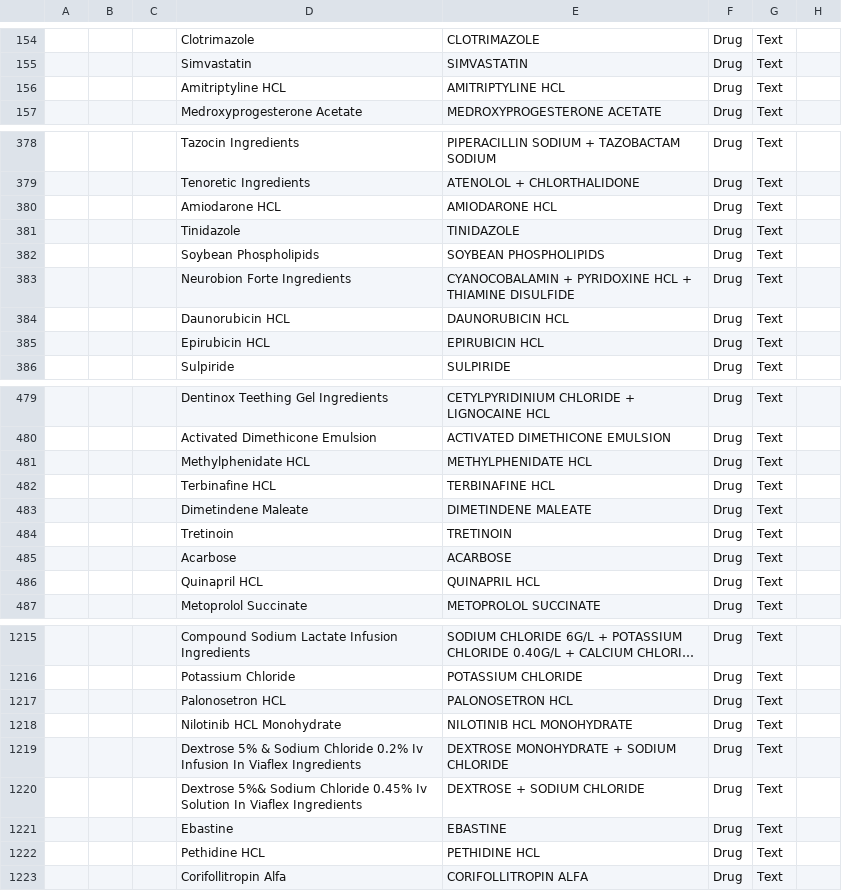
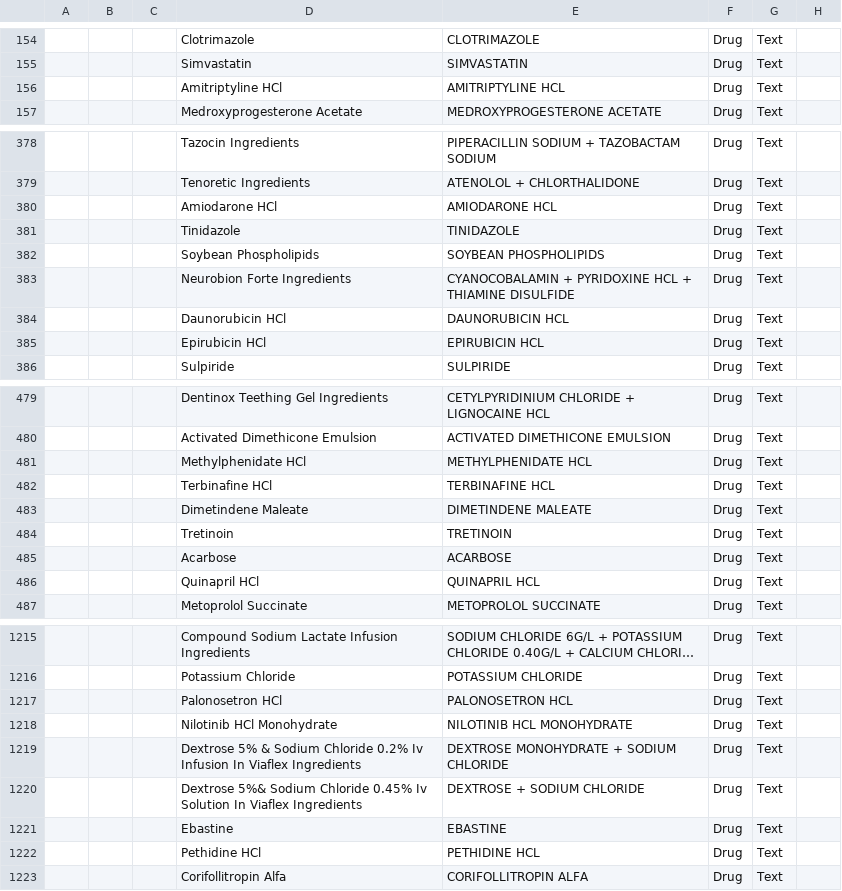
Before and after one commit to mekomsolutions/openmrs-config-jib, a CSV file: configuration/concepts/concept_drugs.csv, drawn as a sheet; only a part is shown, gaps mark what is left out; long unchanged cells end in …; the diff covers the shown part only; the diff names each change by its address in the sheet, - before the commit and + after, or states it on an @@ line.

```diff
--- a/configuration/concepts/concept_drugs.csv
+++ b/configuration/concepts/concept_drugs.csv
-D156: Amitriptyline HCL
+D156: Amitriptyline HCl
-D380: Amiodarone HCL
+D380: Amiodarone HCl
-D384: Daunorubicin HCL
+D384: Daunorubicin HCl
-D385: Epirubicin HCL
+D385: Epirubicin HCl
-D481: Methylphenidate HCL
+D481: Methylphenidate HCl
-D482: Terbinafine HCL
+D482: Terbinafine HCl
-D486: Quinapril HCL
+D486: Quinapril HCl
-D1217: Palonosetron HCL
+D1217: Palonosetron HCl
-D1218: Nilotinib HCL Monohydrate
+D1218: Nilotinib HCl Monohydrate
-D1222: Pethidine HCL
+D1222: Pethidine HCl
```
Also changed, not shown: 77 edited cells elsewhere in this file, configuration/drugs/drugs.csv.
